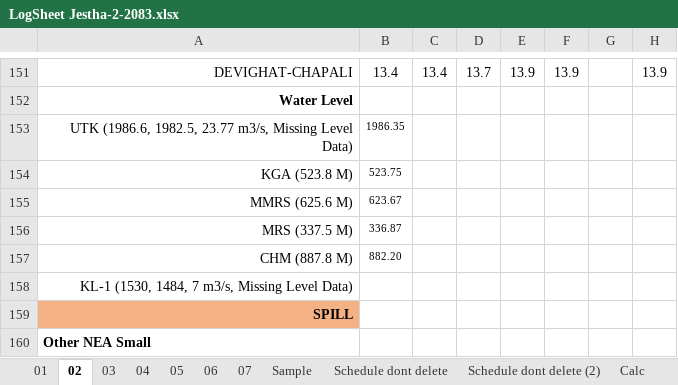
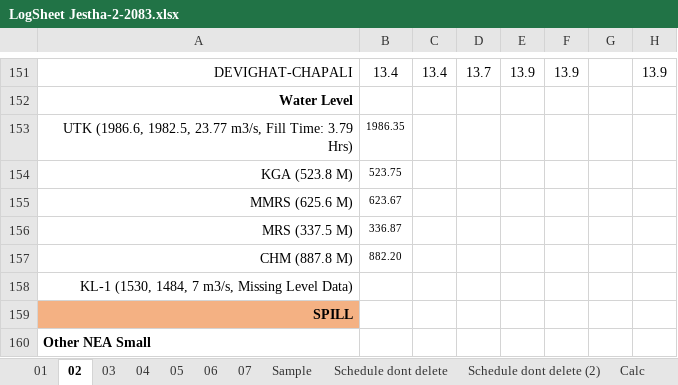
Before and after one commit to Bikramsth/LDC_DATA-ANALYZER, an Excel workbook: LDC_Data/Log Sheet 2083/LogSheet Jestha-2-2083.xlsx, sheet 02, drawn as a sheet; only a part is shown, gaps mark what is left out; values as stored, in another font and other column widths than the file's, no borders; conditional formats not drawn; the diff names each change by its address in the sheet, - before the commit and + after, or states it on an @@ line.

```diff
--- a/LDC_Data/Log Sheet 2083/LogSheet Jestha-2-2083.xlsx (sheet 02)
+++ b/LDC_Data/Log Sheet 2083/LogSheet Jestha-2-2083.xlsx (sheet 02)
-A153: …23.77 m3/s, Missing Level Data)
+A153: …23.77 m3/s, Fill Time: 3.79 Hrs)
```
Also changed, not shown: sheet 07, hidden cells.
